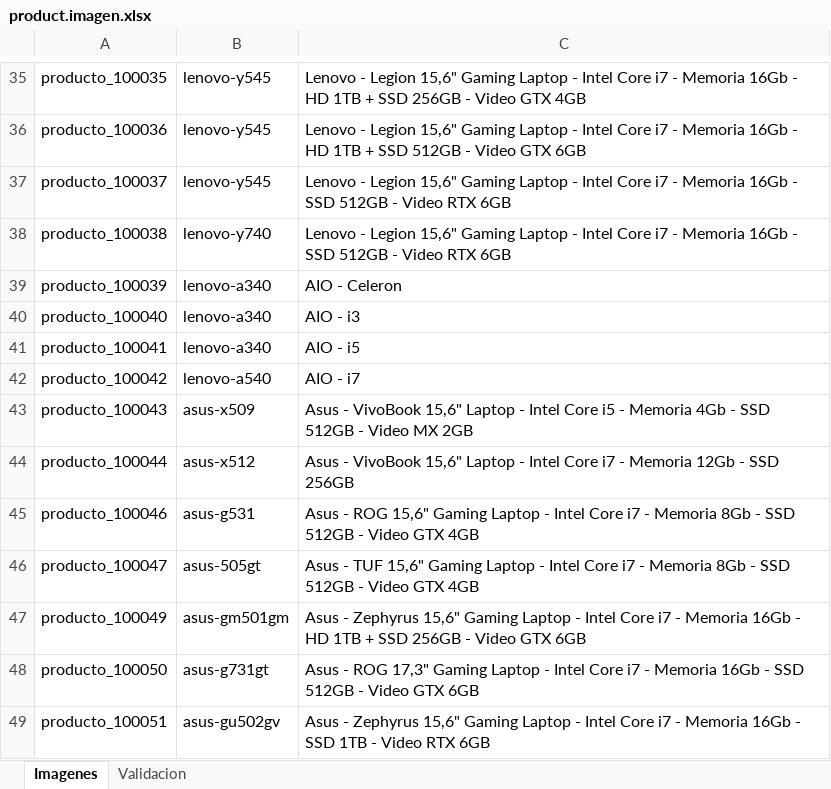
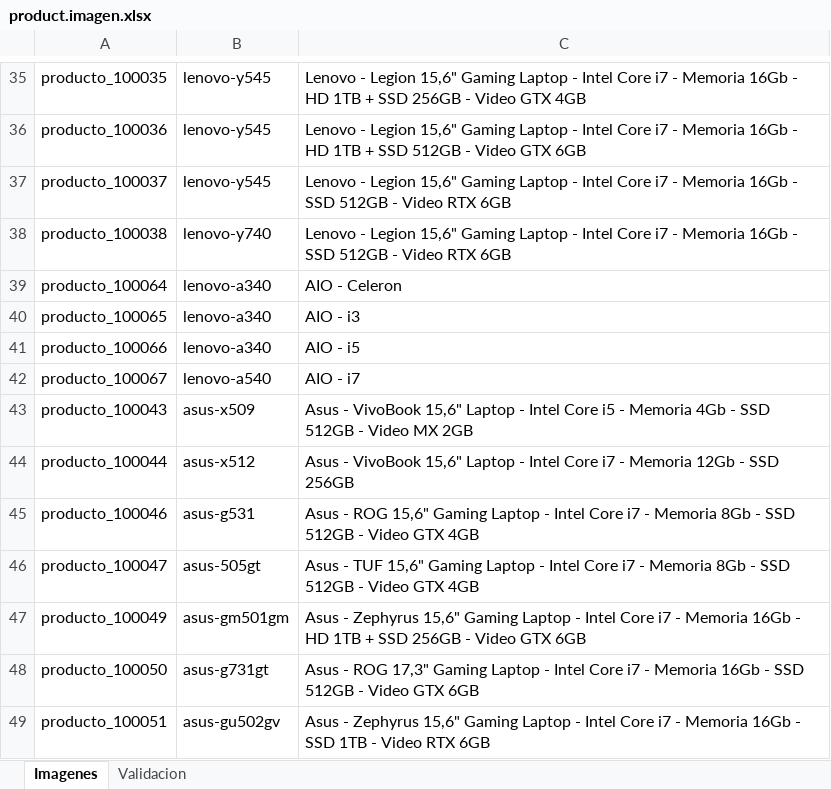
Before and after one commit to JJARAMIF/itc_productos, an Excel workbook: product.imagen.xlsx, sheet Imagenes, drawn as a sheet; only a part is shown, gaps mark what is left out; values as stored, in another font and other column widths than the file's, no borders; conditional formats not drawn; the diff names each change by its address in the sheet, - before the commit and + after, or states it on an @@ line.

```diff
--- a/product.imagen.xlsx (sheet Imagenes)
+++ b/product.imagen.xlsx (sheet Imagenes)
-A39: producto_100039
+A39: producto_100064
-A40: producto_100040
+A40: producto_100065
-A41: producto_100041
+A41: producto_100066
-A42: producto_100042
+A42: producto_100067
```
Also changed, not shown: 1 other file.
